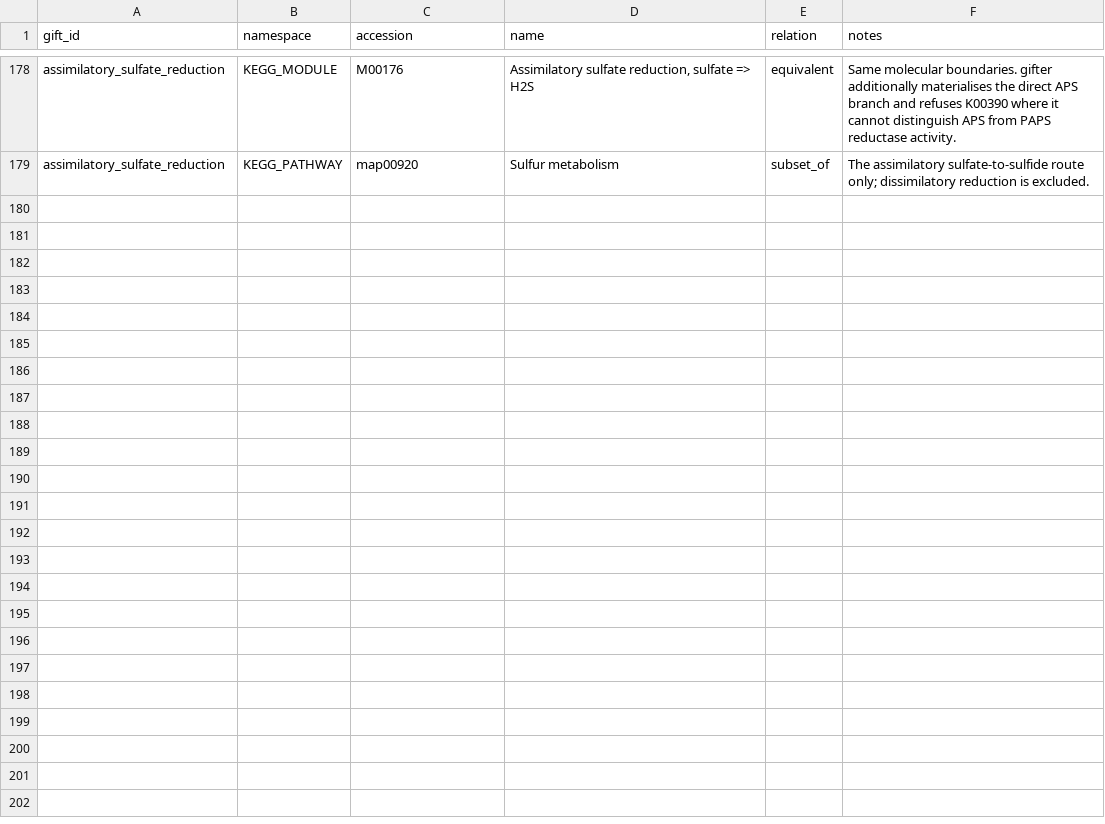
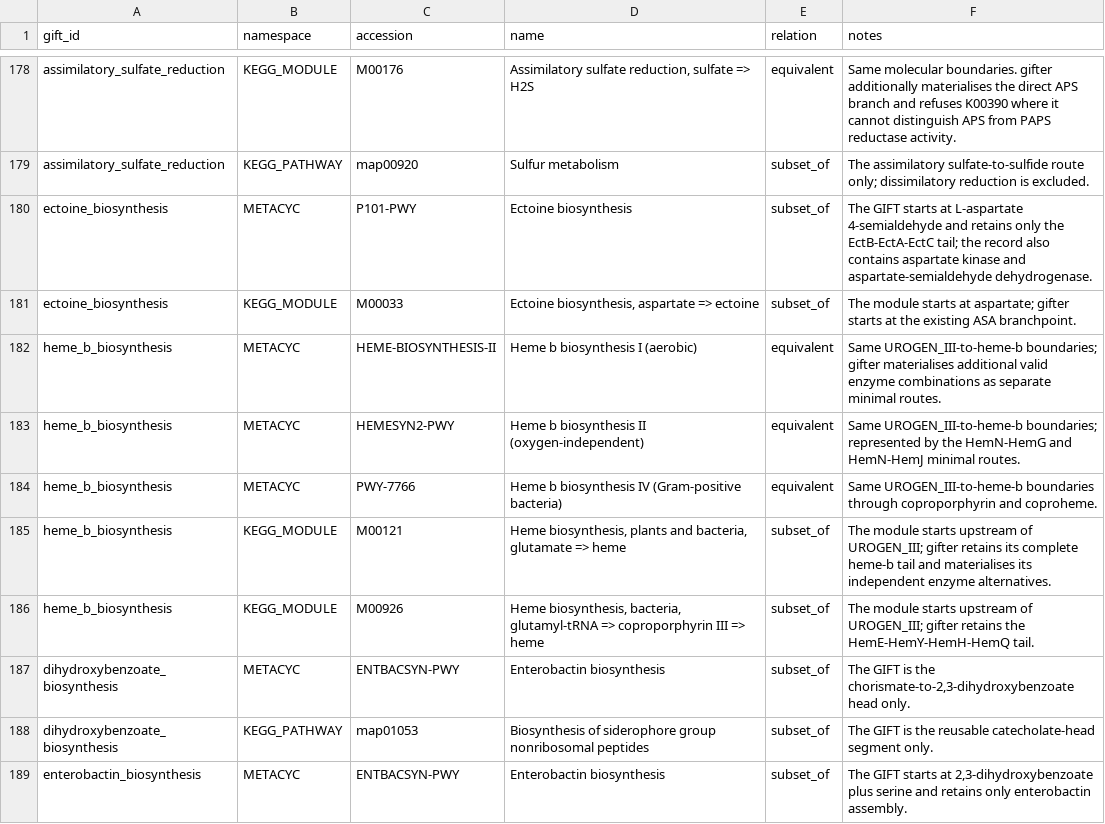
Before and after one commit to alberdilab/gifter, a TSV file: inst/extdata/database-source/gift_xrefs.tsv, drawn as a sheet; only a part is shown, gaps mark what is left out; the diff covers the shown part only.

```diff
--- a/inst/extdata/database-source/gift_xrefs.tsv
+++ b/inst/extdata/database-source/gift_xrefs.tsv
@@ -179 +179,11 @@ assimilatory_sulfate_reduction	KEGG_MODULE	M00176	Assimilatory sulfate reduction
 assimilatory_sulfate_reduction	KEGG_PATHWAY	map00920	Sulfur metabolism	subset_of	The assimilatory sulfate-to-sulfide route only; dissimilatory reduction is excluded.
+ectoine_biosynthesis	METACYC	P101-PWY	Ectoine biosynthesis	subset_of	The GIFT starts at L-aspartate 4-semialdehyde and retains only the EctB-EctA-EctC tail; the record also contains aspartate kinase and aspartate-semialdehyde dehydrogenase.
+ectoine_biosynthesis	KEGG_MODULE	M00033	Ectoine biosynthesis, aspartate => ectoine	subset_of	The module starts at aspartate; gifter starts at the existing ASA branchpoint.
+heme_b_biosynthesis	METACYC	HEME-BIOSYNTHESIS-II	Heme b biosynthesis I (aerobic)	equivalent	Same UROGEN_III-to-heme-b boundaries; gifter materialises additional valid enzyme combinations as separate minimal routes.
+heme_b_biosynthesis	METACYC	HEMESYN2-PWY	Heme b biosynthesis II (oxygen-independent)	equivalent	Same UROGEN_III-to-heme-b boundaries; represented by the HemN-HemG and HemN-HemJ minimal routes.
+heme_b_biosynthesis	METACYC	PWY-7766	Heme b biosynthesis IV (Gram-positive bacteria)	equivalent	Same UROGEN_III-to-heme-b boundaries through coproporphyrin and coproheme.
+heme_b_biosynthesis	KEGG_MODULE	M00121	Heme biosynthesis, plants and bacteria, glutamate => heme	subset_of	The module starts upstream of UROGEN_III; gifter retains its complete heme-b tail and materialises its independent enzyme alternatives.
+heme_b_biosynthesis	KEGG_MODULE	M00926	Heme biosynthesis, bacteria, glutamyl-tRNA => coproporphyrin III => heme	subset_of	The module starts upstream of UROGEN_III; gifter retains the HemE-HemY-HemH-HemQ tail.
+dihydroxybenzoate_biosynthesis	METACYC	ENTBACSYN-PWY	Enterobactin biosynthesis	subset_of	The GIFT is the chorismate-to-2,3-dihydroxybenzoate head only.
+dihydroxybenzoate_biosynthesis	KEGG_PATHWAY	map01053	Biosynthesis of siderophore group nonribosomal peptides	subset_of	The GIFT is the reusable catecholate-head segment only.
+enterobactin_biosynthesis	METACYC	ENTBACSYN-PWY	Enterobactin biosynthesis	subset_of	The GIFT starts at 2,3-dihydroxybenzoate plus serine and retains only enterobactin assembly.
```
Also changed, not shown: 9 added rows elsewhere in this file, inst/extdata/database-source/component_markers.tsv, inst/extdata/database-source/enzyme_systems.tsv, 31 other files.
